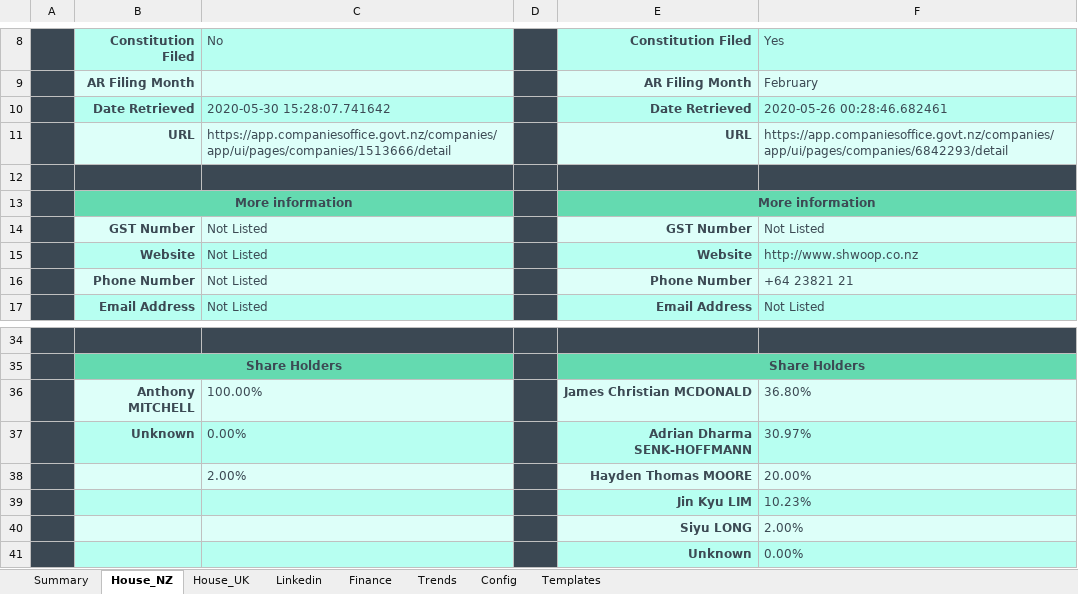
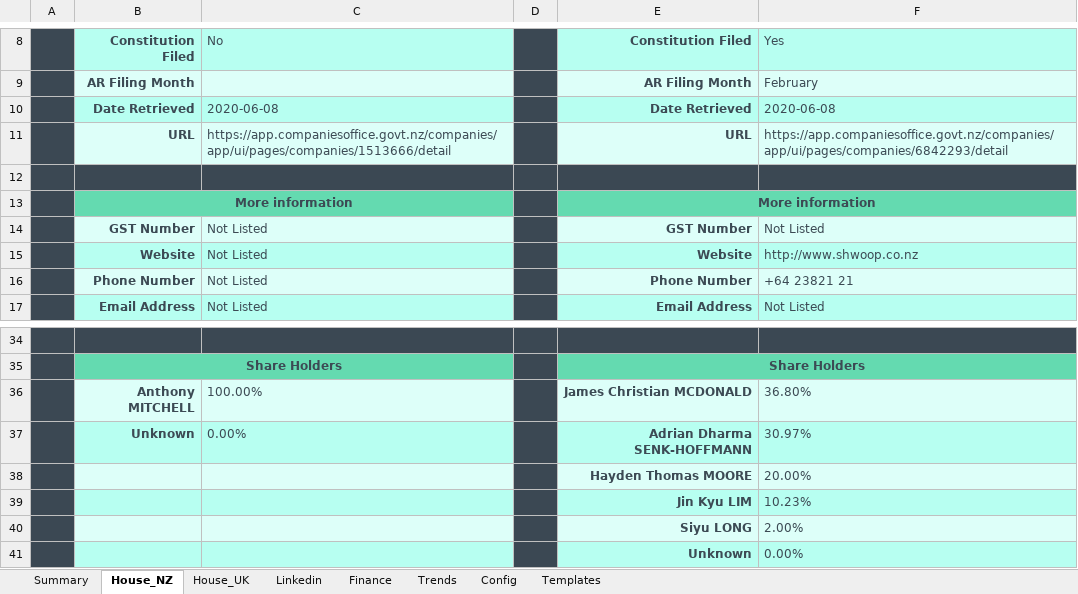
Before and after one commit to natisha99/9spokes, an Excel workbook: Template.xlsx, sheet House_NZ, drawn as a sheet; only a part is shown, gaps mark what is left out; values as stored, in another font and other column widths than the file's, no borders; 1 other sheet too large or unreadable and not compared; the diff names each change by its address in the sheet, - before the commit and + after, or states it on an @@ line.

```diff
--- a/Template.xlsx (sheet House_NZ)
+++ b/Template.xlsx (sheet House_NZ)
-C10: 2020-05-30 15:28:07.741642
+C10: 2020-06-08
-F10: 2020-05-26 00:28:46.682461
+F10: 2020-06-08
-C38: 2.00%
+C38: (empty)
```
Also changed, not shown: sheet Finance, sheet Trends, sheet Templates, sheet House_UK, sheet Linkedin, sheet Config, formulas that keep their value, charts or pictures.
